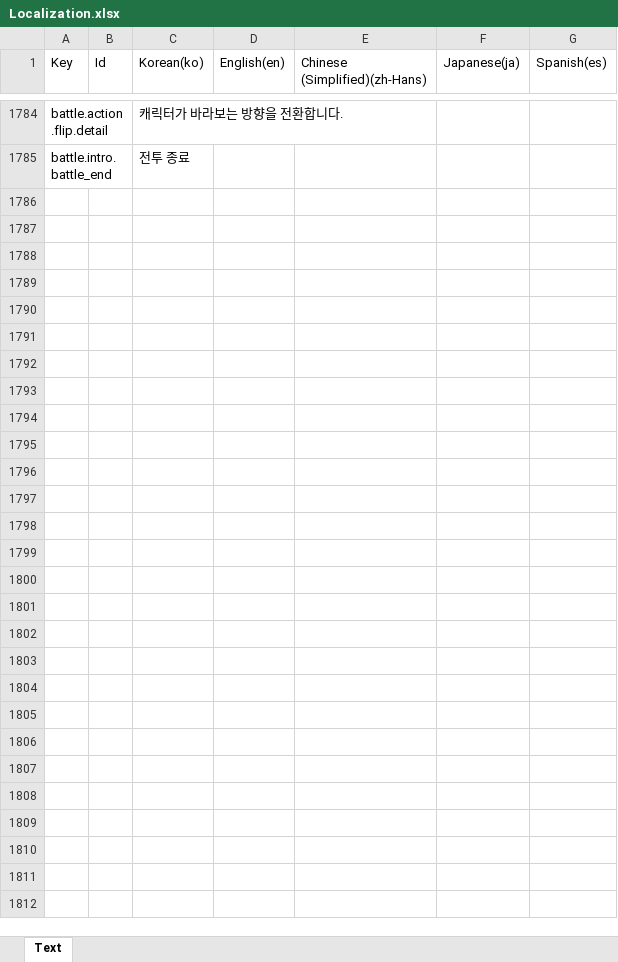
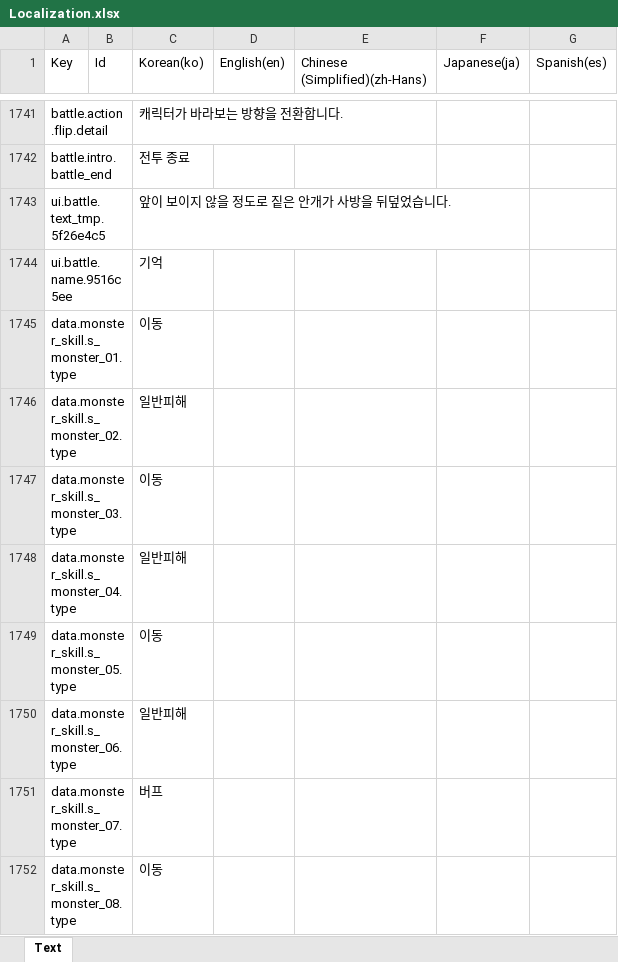
Before and after one commit to BIRANG22/RELIC, an Excel workbook: Assets/ExcelSource/Localization.xlsx, sheet Text, drawn as a sheet; only a part is shown, gaps mark what is left out; values as stored, in another font and other column widths than the file's, no borders; the diff covers the shown part only; the diff names each change by its address in the sheet, - before the commit and + after, or states it on an @@ line.

```diff
--- a/Assets/ExcelSource/Localization.xlsx (sheet Text)
+++ b/Assets/ExcelSource/Localization.xlsx (sheet Text)
+row 1743: ui.battle.text_tmp.5f26e4c5 |  | 앞이 보이지 않을 정도로 짙은 안개가 사방을 뒤덮었습니다.
@@ row 1778 moved to row 1744: ui.battle.name.9516c5ee @@
+row 1745: data.monster_skill.s_monster_01.type |  | 이동
+row 1746: data.monster_skill.s_monster_02.type |  | 일반피해
+row 1747: data.monster_skill.s_monster_03.type |  | 이동
+row 1748: data.monster_skill.s_monster_04.type |  | 일반피해
+row 1749: data.monster_skill.s_monster_05.type |  | 이동
+row 1750: data.monster_skill.s_monster_06.type |  | 일반피해
+row 1751: data.monster_skill.s_monster_07.type |  | 버프
+row 1752: data.monster_skill.s_monster_08.type |  | 이동
```
Also changed, not shown: 33 added rows, 42 removed rows and 4 edited cells elsewhere in this sheet, Assets/ExcelSource/GameData.xlsx, 27 other files.
